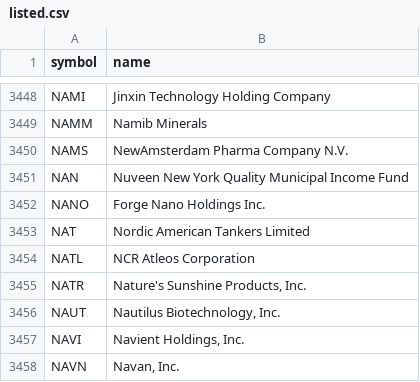
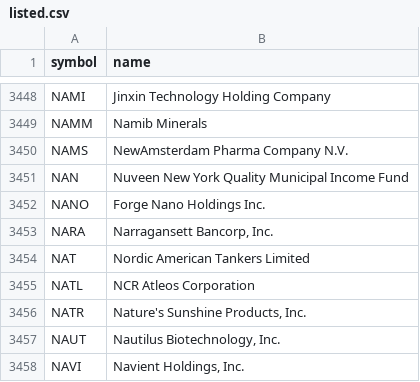
Before and after one commit to danreed001-droid/NIBII, a CSV file: data/listed.csv, drawn as a sheet; only a part is shown, gaps mark what is left out; the shorter side is filled out with more unchanged rows; the diff names each change by its address in the sheet, - before the commit and + after, or states it on an @@ line.

```diff
--- a/data/listed.csv
+++ b/data/listed.csv
+row 3453: NARA | Narragansett Bancorp, Inc.
```
Also changed, not shown: 14 other files.
